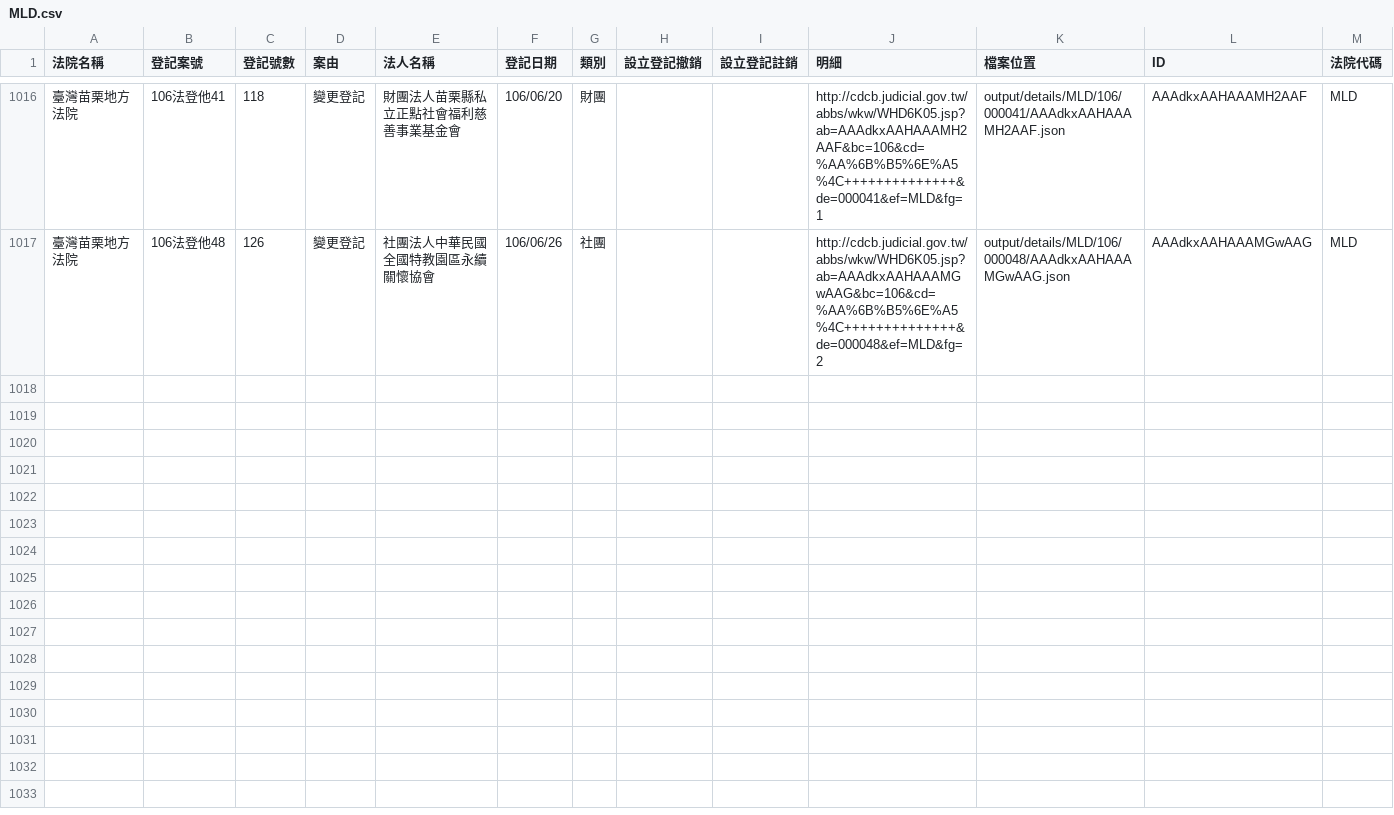
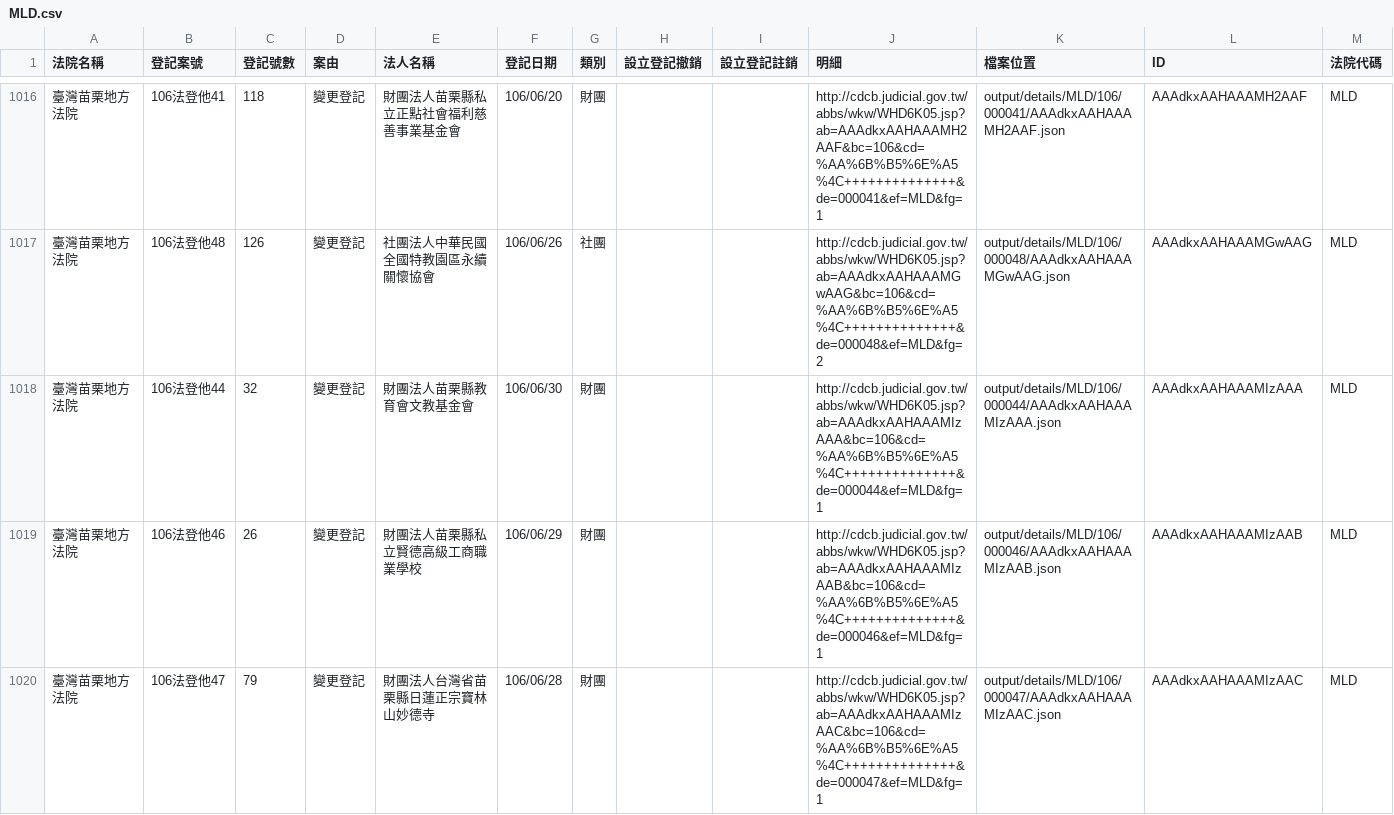
Before and after one commit to g0v/foundationtw, a CSV file: output/lists/MLD.csv, drawn as a sheet; only a part is shown, gaps mark what is left out; the diff names each change by its address in the sheet, - before the commit and + after, or states it on an @@ line.

Commit message:
update datasets @ 2017-07-21 02:00:01

```diff
--- a/output/lists/MLD.csv
+++ b/output/lists/MLD.csv
+row 1018: 臺灣苗栗地方法院 | 106法登他44 | 32 | 變更登記 | 財團法人苗栗縣教育會文教基金會 | 106/06/30 | 財團 |  |  | http://cdcb.judicial.gov.tw/abbs/wkw/WHD6K05.jsp?ab=AAAdkxAAHAAAMIzAAA&bc=106&cd=%AA%6B%B5%6E%A5%4C++++++++++++++&de=000044&ef=MLD&fg=1 | output/details/MLD/106/000044/AAAdkxAAHAAAMIzAAA.json | AAAdkxAAHAAAMIzAAA | MLD
+row 1019: 臺灣苗栗地方法院 | 106法登他46 | 26 | 變更登記 | 財團法人苗栗縣私立賢德高級工商職業學校 | 106/06/29 | 財團 |  |  | http://cdcb.judicial.gov.tw/abbs/wkw/WHD6K05.jsp?ab=AAAdkxAAHAAAMIzAAB&bc=106&cd=%AA%6B%B5%6E%A5%4C++++++++++++++&de=000046&ef=MLD&fg=1 | output/details/MLD/106/000046/AAAdkxAAHAAAMIzAAB.json | AAAdkxAAHAAAMIzAAB | MLD
+row 1020: 臺灣苗栗地方法院 | 106法登他47 | 79 | 變更登記 | 財團法人台灣省苗栗縣日蓮正宗寶林山妙德寺 | 106/06/28 | 財團 |  |  | http://cdcb.judicial.gov.tw/abbs/wkw/WHD6K05.jsp?ab=AAAdkxAAHAAAMIzAAC&bc=106&cd=%AA%6B%B5%6E%A5%4C++++++++++++++&de=000047&ef=MLD&fg=1 | output/details/MLD/106/000047/AAAdkxAAHAAAMIzAAC.json | AAAdkxAAHAAAMIzAAC | MLD
```
Also changed, not shown: output/lists/CHD.csv, output/lists/CTD.csv, 54 other files.
